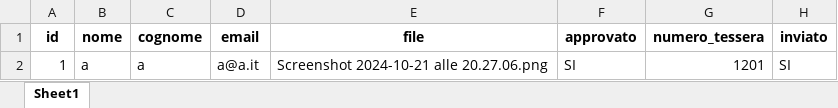
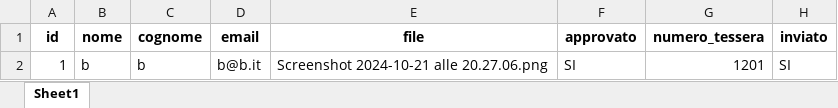
Before and after one commit to giuseppecangemi/DerryRockAutomation, an Excel workbook: dati_soci.xlsx, sheet Sheet1, drawn as a sheet; values as stored, in another font and other column widths than the file's, no borders; the diff names each change by its address in the sheet, - before the commit and + after, or states it on an @@ line.

Commit message:
risoluzione aggiornamento dati post UPDATE DB

```diff
--- a/dati_soci.xlsx (sheet Sheet1)
+++ b/dati_soci.xlsx (sheet Sheet1)
-B2 (nome): a
+B2 (nome): b
-C2 (cognome): a
+C2 (cognome): b
-D2 (email): a@a.it
+D2 (email): b@b.it
```
Also changed, not shown: 2 other files.
